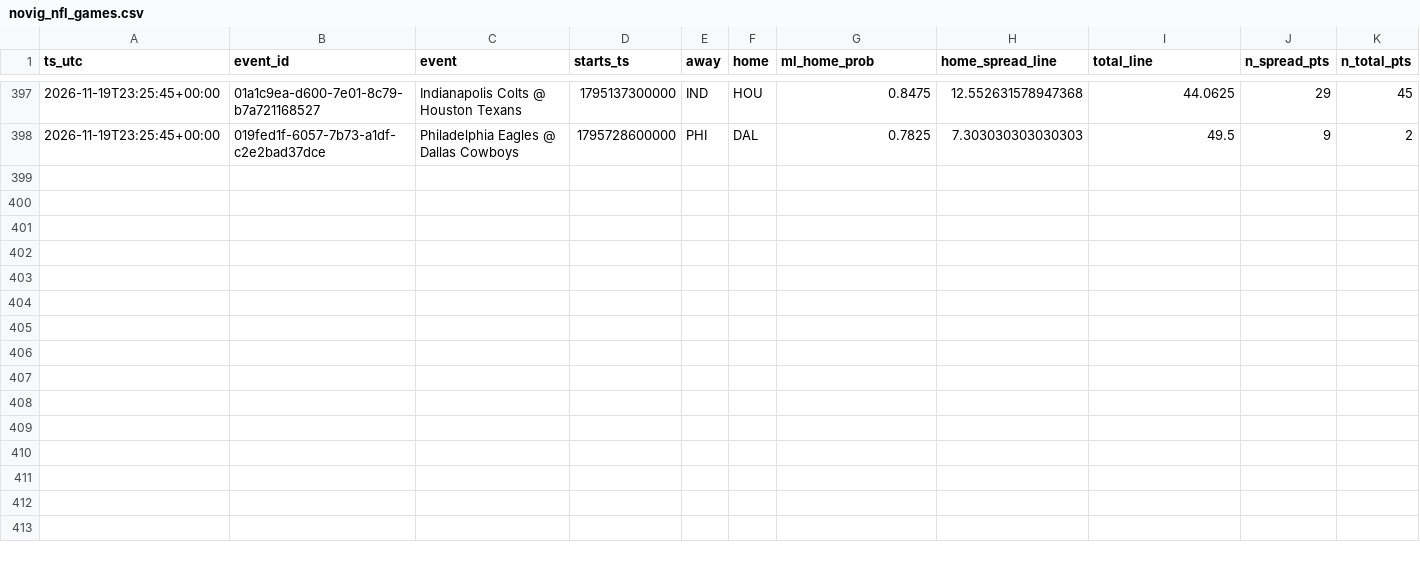
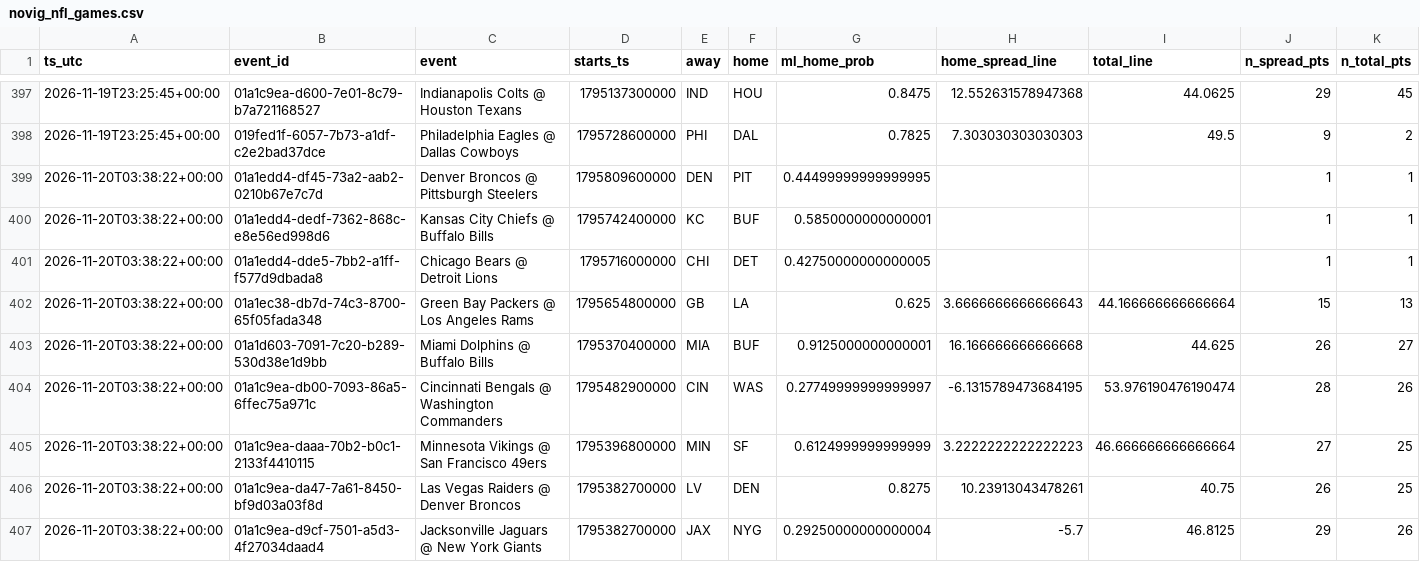
Before and after one commit to bmartinez83/nfl-cfb, a CSV file: outputs/novig_nfl_games.csv, drawn as a sheet; only a part is shown, gaps mark what is left out; rows hold the shown columns only; the diff covers the shown part only; the diff names each change by its address in the sheet, - before the commit and + after, or states it on an @@ line.

Commit message:
novig ladder 2026-11-20T03:38:28Z

```diff
--- a/outputs/novig_nfl_games.csv
+++ b/outputs/novig_nfl_games.csv
+row 399: 2026-11-20T03:38:22+00:00 | 01a1edd4-df45-73a2-aab2-0210b67e7c7d | Denver Broncos @ Pittsburgh Steelers | 1795809600000 | DEN | PIT | 0.44499999999999995 |  |  | 1 | 1
+row 400: 2026-11-20T03:38:22+00:00 | 01a1edd4-dedf-7362-868c-e8e56ed998d6 | Kansas City Chiefs @ Buffalo Bills | 1795742400000 | KC | BUF | 0.5850000000000001 |  |  | 1 | 1
+row 401: 2026-11-20T03:38:22+00:00 | 01a1edd4-dde5-7bb2-a1ff-f577d9dbada8 | Chicago Bears @ Detroit Lions | 1795716000000 | CHI | DET | 0.42750000000000005 |  |  | 1 | 1
+row 402: 2026-11-20T03:38:22+00:00 | 01a1ec38-db7d-74c3-8700-65f05fada348 | Green Bay Packers @ Los Angeles Rams | 1795654800000 | GB | LA | 0.625 | 3.6666666666666643 | 44.166666666666664 | 15 | 13
+row 403: 2026-11-20T03:38:22+00:00 | 01a1d603-7091-7c20-b289-530d38e1d9bb | Miami Dolphins @ Buffalo Bills | 1795370400000 | MIA | BUF | 0.9125000000000001 | 16.166666666666668 | 44.625 | 26 | 27
+row 404: 2026-11-20T03:38:22+00:00 | 01a1c9ea-db00-7093-86a5-6ffec75a971c | Cincinnati Bengals @ Washington Commanders | 1795482900000 | CIN | WAS | 0.27749999999999997 | -6.1315789473684195 | 53.976190476190474 | 28 | 26
+row 405: 2026-11-20T03:38:22+00:00 | 01a1c9ea-daaa-70b2-b0c1-2133f4410115 | Minnesota Vikings @ San Francisco 49ers | 1795396800000 | MIN | SF | 0.6124999999999999 | 3.2222222222222223 | 46.666666666666664 | 27 | 25
+row 406: 2026-11-20T03:38:22+00:00 | 01a1c9ea-da47-7a61-8450-bf9d03a03f8d | Las Vegas Raiders @ Denver Broncos | 1795382700000 | LV | DEN | 0.8275 | 10.23913043478261 | 40.75 | 26 | 25
+row 407: 2026-11-20T03:38:22+00:00 | 01a1c9ea-d9cf-7501-a5d3-4f27034daad4 | Jacksonville Jaguars @ New York Giants | 1795382700000 | JAX | NYG | 0.29250000000000004 | -5.7 | 46.8125 | 29 | 26
```
Also changed, not shown: 8 added rows elsewhere in this file, 1 other file.
